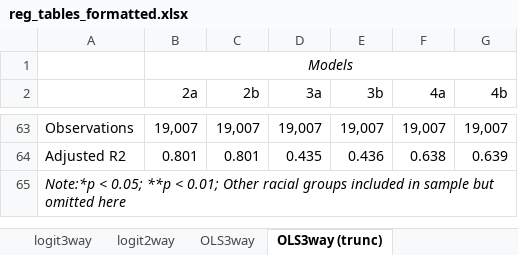
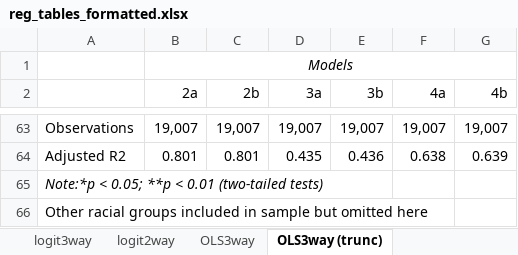
Before and after one commit to Changing-Cities-Research-Lab/psid-rs, an Excel workbook: results/RR/reg_tables_formatted.xlsx, sheet OLS3way (trunc), drawn as a sheet; only a part is shown, gaps mark what is left out; values as stored, in another font and other column widths than the file's, no borders; the diff names each change by its address in the sheet, - before the commit and + after, or states it on an @@ line.

```diff
--- a/results/RR/reg_tables_formatted.xlsx (sheet OLS3way (trunc))
+++ b/results/RR/reg_tables_formatted.xlsx (sheet OLS3way (trunc))
-A65: …**p < 0.01; Other racial groups included in sample but omitted here
+A65: …**p < 0.01 (two-tailed tests)
+row 66: Other racial groups included in sample but omitted here
```
Also changed, not shown: sheet logit3way, sheet OLS3way, results/RR/tables_formatted.xlsx, 3 other files.
